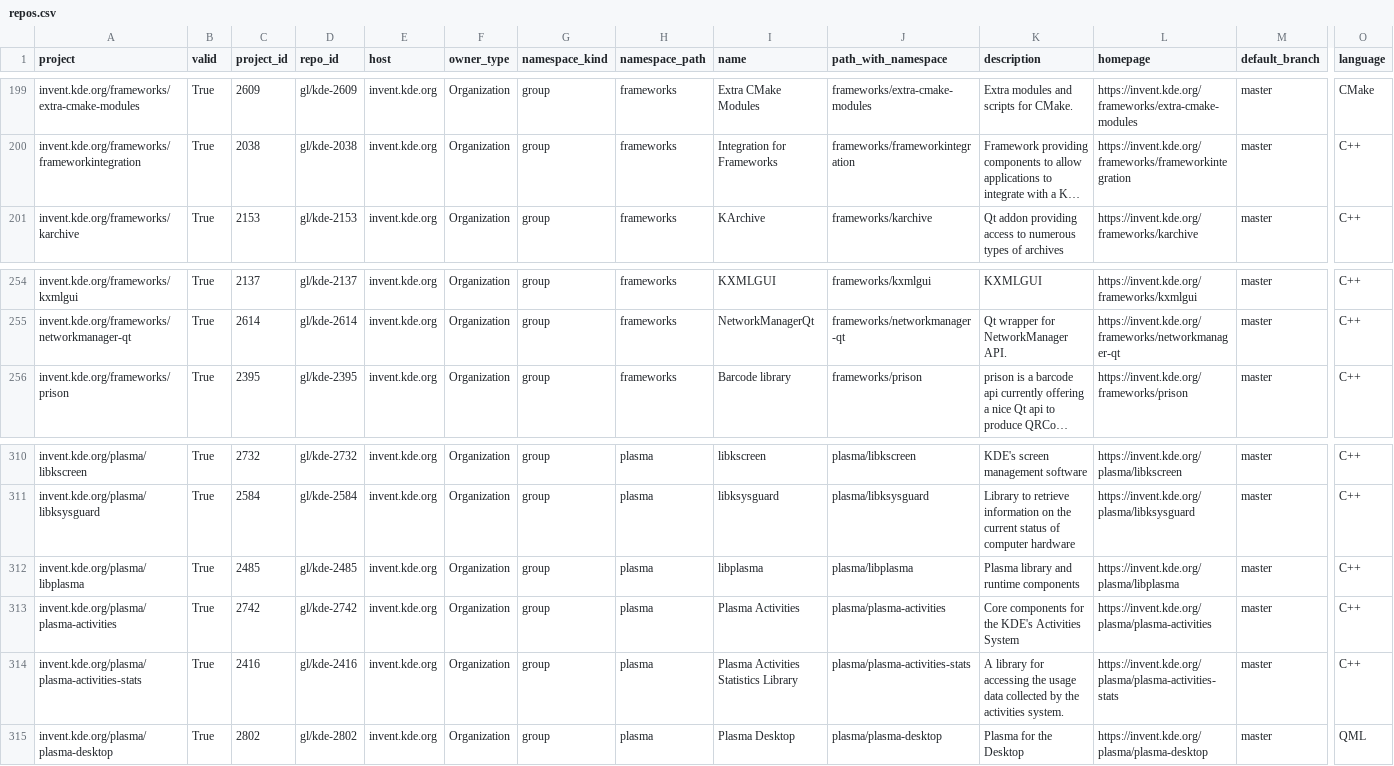
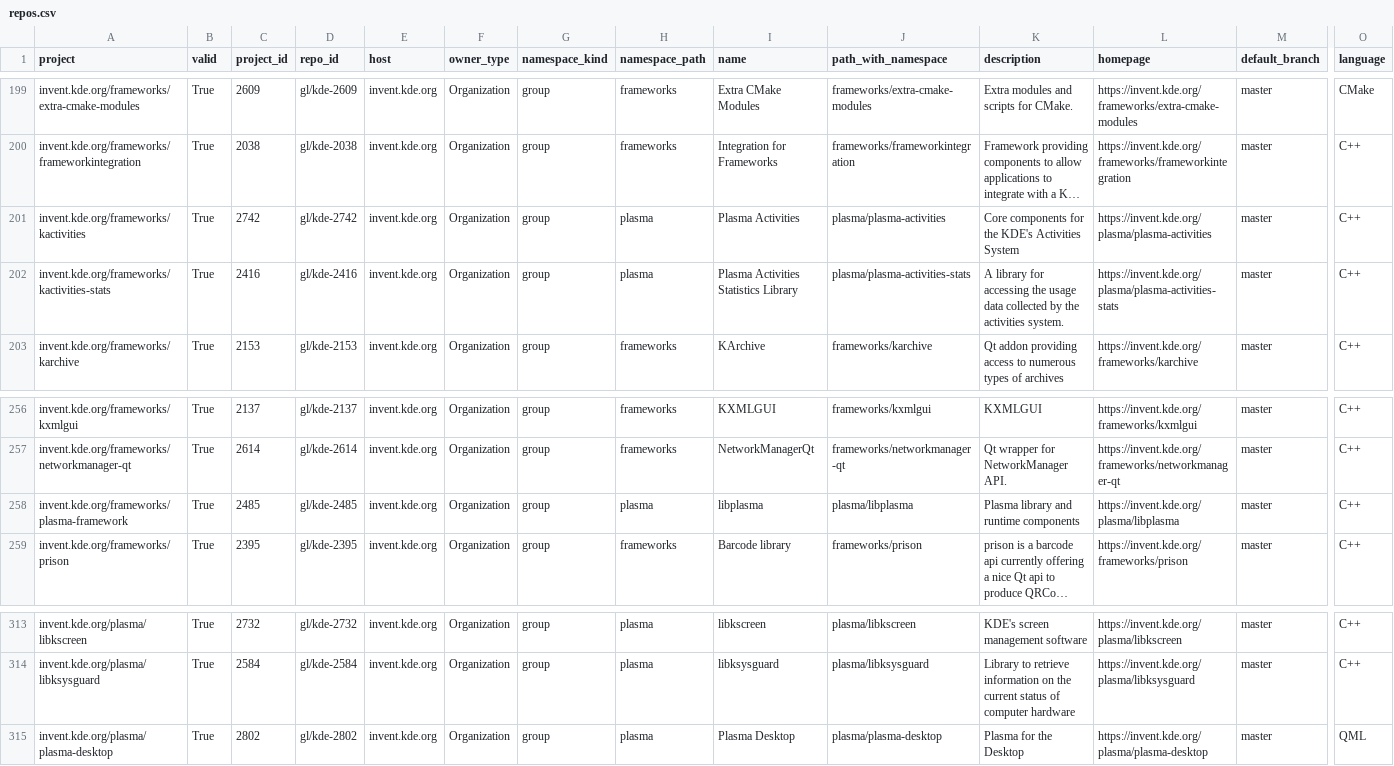
Before and after one commit to osendowment/model, a CSV file: data/sources/gitlab/repos.csv, drawn as a sheet; only a part is shown, gaps mark what is left out; long unchanged cells end in …; removed rows and columns are numbered as before the commit, all else as after; rows hold the shown columns only; the diff names each change by its address in the sheet, - before the commit and + after, or states it on an @@ line.

```diff
--- a/data/sources/gitlab/repos.csv
+++ b/data/sources/gitlab/repos.csv
+row 201: invent.kde.org/frameworks/kactivities | True | 2742 | gl/kde-2742 | invent.kde.org | Organization | group | plasma | Plasma Activities | plasma/plasma-activities | Core components for the KDE's Activities System | https://invent.kde.org/plasma/plasma-activities | master | C++
+row 202: invent.kde.org/frameworks/kactivities-stats | True | 2416 | gl/kde-2416 | invent.kde.org | Organization | group | plasma | Plasma Activities Statistics Library | plasma/plasma-activities-stats | A library for accessing the usage data collected by the activities system. | https://invent.kde.org/plasma/plasma-activities-stats | master | C++
+row 258: invent.kde.org/frameworks/plasma-framework | True | 2485 | gl/kde-2485 | invent.kde.org | Organization | group | plasma | libplasma | plasma/libplasma | Plasma library and runtime components | https://invent.kde.org/plasma/libplasma | master | C++
-row 312: invent.kde.org/plasma/libplasma | True | 2485 | gl/kde-2485 | invent.kde.org | Organization | group | plasma | libplasma | plasma/libplasma | Plasma library and runtime components | https://invent.kde.org/plasma/libplasma | master | C++
-row 313: invent.kde.org/plasma/plasma-activities | True | 2742 | gl/kde-2742 | invent.kde.org | Organization | group | plasma | Plasma Activities | plasma/plasma-activities | Core components for the KDE's Activities System | https://invent.kde.org/plasma/plasma-activities | master | C++
-row 314: invent.kde.org/plasma/plasma-activities-stats | True | 2416 | gl/kde-2416 | invent.kde.org | Organization | group | plasma | Plasma Activities Statistics Library | plasma/plasma-activities-stats | A library for accessing the usage data collected by the activities system. | https://invent.kde.org/plasma/plasma-activities-stats | master | C++
```
Also changed, not shown: data/sources/cpp/results.csv, data/sources/npm/dependency-tree.csv, 13 other files.
